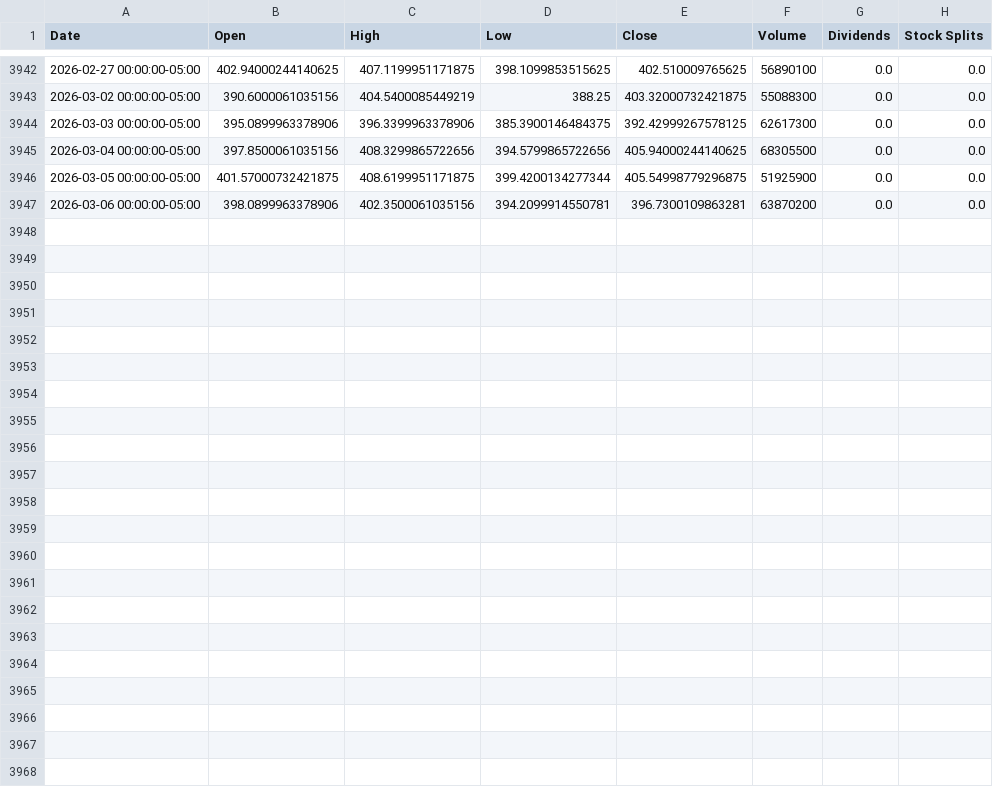
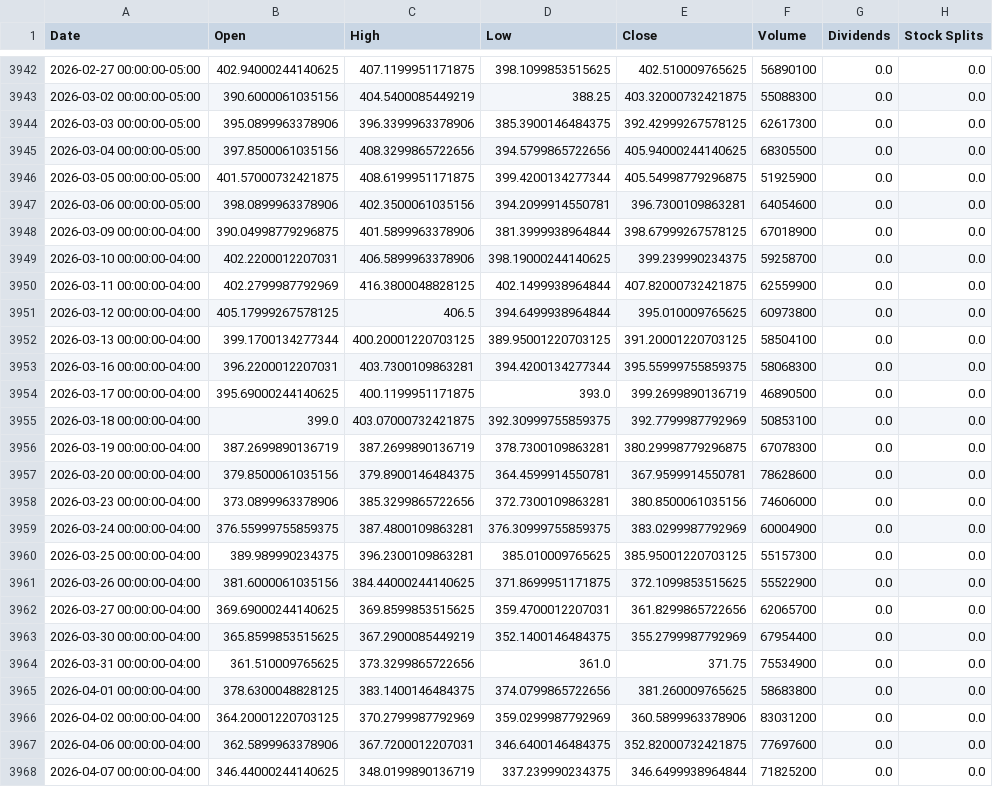
Before and after one commit to ghost60/backtest, a CSV file: data/TSLA_25Y_yFinance.csv, drawn as a sheet; only a part is shown, gaps mark what is left out.

```diff
--- a/data/TSLA_25Y_yFinance.csv
+++ b/data/TSLA_25Y_yFinance.csv
@@ -3946,2 +3946,23 @@ Date,Open,High,Low,Close,Volume,Dividends,Stock Splits
 2026-03-05 00:00:00-05:00,401.57000732421875,408.6199951171875,399.4200134277344,405.54998779296875,51925900,0.0,0.0
-2026-03-06 00:00:00-05:00,398.0899963378906,402.3500061035156,394.2099914550781,396.7300109863281,63870200,0.0,0.0
+2026-03-06 00:00:00-05:00,398.0899963378906,402.3500061035156,394.2099914550781,396.7300109863281,64054600,0.0,0.0
+2026-03-09 00:00:00-04:00,390.04998779296875,401.5899963378906,381.3999938964844,398.67999267578125,67018900,0.0,0.0
+2026-03-10 00:00:00-04:00,402.2200012207031,406.5899963378906,398.19000244140625,399.239990234375,59258700,0.0,0.0
+2026-03-11 00:00:00-04:00,402.2799987792969,416.3800048828125,402.1499938964844,407.82000732421875,62559900,0.0,0.0
+2026-03-12 00:00:00-04:00,405.17999267578125,406.5,394.6499938964844,395.010009765625,60973800,0.0,0.0
+2026-03-13 00:00:00-04:00,399.1700134277344,400.20001220703125,389.95001220703125,391.20001220703125,58504100,0.0,0.0
+2026-03-16 00:00:00-04:00,396.2200012207031,403.7300109863281,394.4200134277344,395.55999755859375,58068300,0.0,0.0
+2026-03-17 00:00:00-04:00,395.69000244140625,400.1199951171875,393.0,399.2699890136719,46890500,0.0,0.0
+2026-03-18 00:00:00-04:00,399.0,403.07000732421875,392.30999755859375,392.7799987792969,50853100,0.0,0.0
+2026-03-19 00:00:00-04:00,387.2699890136719,387.2699890136719,378.7300109863281,380.29998779296875,67078300,0.0,0.0
+2026-03-20 00:00:00-04:00,379.8500061035156,379.8900146484375,364.4599914550781,367.9599914550781,78628600,0.0,0.0
+2026-03-23 00:00:00-04:00,373.0899963378906,385.3299865722656,372.7300109863281,380.8500061035156,74606000,0.0,0.0
+2026-03-24 00:00:00-04:00,376.55999755859375,387.4800109863281,376.30999755859375,383.0299987792969,60004900,0.0,0.0
+2026-03-25 00:00:00-04:00,389.989990234375,396.2300109863281,385.010009765625,385.95001220703125,55157300,0.0,0.0
+2026-03-26 00:00:00-04:00,381.6000061035156,384.44000244140625,371.8699951171875,372.1099853515625,55522900,0.0,0.0
+2026-03-27 00:00:00-04:00,369.69000244140625,369.8599853515625,359.4700012207031,361.8299865722656,62065700,0.0,0.0
+2026-03-30 00:00:00-04:00,365.8599853515625,367.2900085449219,352.1400146484375,355.2799987792969,67954400,0.0,0.0
+2026-03-31 00:00:00-04:00,361.510009765625,373.3299865722656,361.0,371.75,75534900,0.0,0.0
+2026-04-01 00:00:00-04:00,378.6300048828125,383.1400146484375,374.0799865722656,381.260009765625,58683800,0.0,0.0
+2026-04-02 00:00:00-04:00,364.20001220703125,370.2799987792969,359.0299987792969,360.5899963378906,83031200,0.0,0.0
+2026-04-06 00:00:00-04:00,362.5899963378906,367.7200012207031,346.6400146484375,352.82000732421875,77697600,0.0,0.0
+2026-04-07 00:00:00-04:00,346.44000244140625,348.0199890136719,337.239990234375,346.6499938964844,71825200,0.0,0.0
```
Also changed, not shown: data/AZO_25Y_yFinance.csv, data/ORLY_25Y_yFinance.csv, 13 other files.
